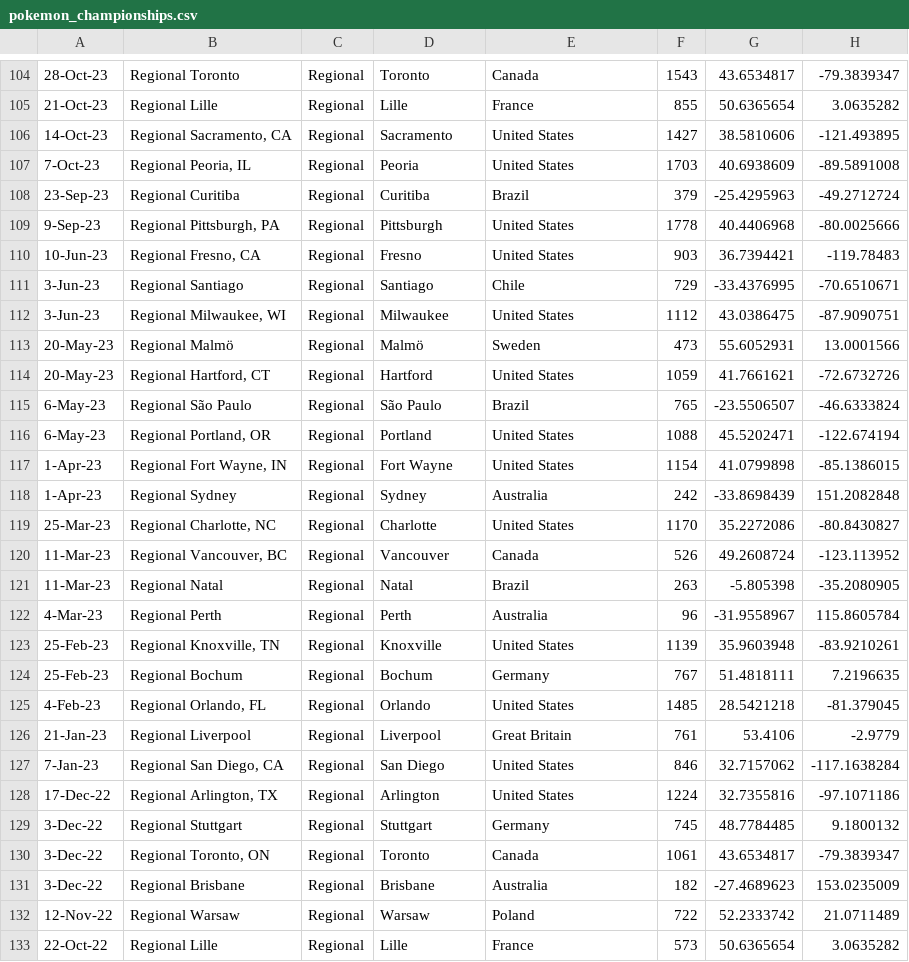
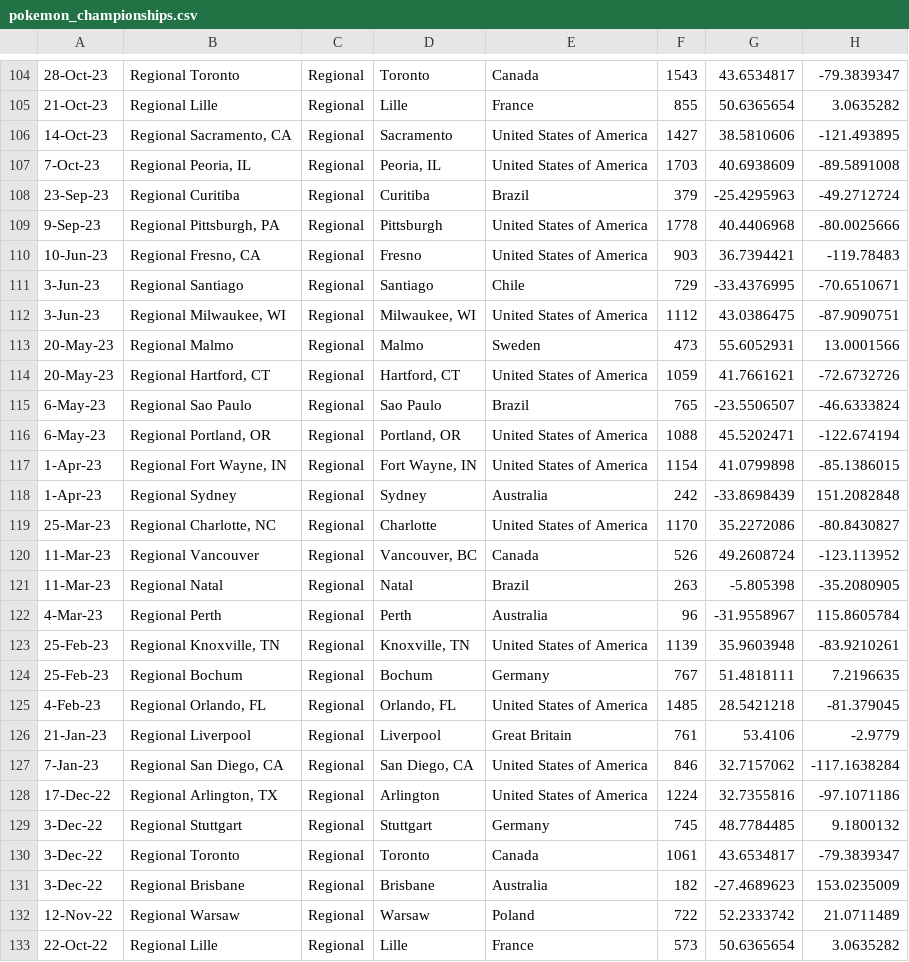
Before and after one commit to abhu0013/Assignment-2, a CSV file: Source 2/pokemon_championships.csv, drawn as a sheet; only a part is shown, gaps mark what is left out; the diff covers the shown part only; the diff names each change by its address in the sheet, - before the commit and + after, or states it on an @@ line.

```diff
--- a/Source 2/pokemon_championships.csv
+++ b/Source 2/pokemon_championships.csv
-E106:E107: United States
+E106:E107: United States of America
-D107: Peoria
+D107: Peoria, IL
-E109:E110: United States
+E109:E110: United States of America
-D112: Milwaukee
+D112: Milwaukee, WI
-E112: United States
+E112: United States of America
-B113: Regional Malmö
+B113: Regional Malmo
-D113: Malmö
+D113: Malmo
-D114: Hartford
+D114: Hartford, CT
-E114: United States
+E114: United States of America
-B115: Regional São Paulo
+B115: Regional Sao Paulo
-D115: São Paulo
+D115: Sao Paulo
-D116: Portland
+D116: Portland, OR
-E116:E117: United States
+E116:E117: United States of America
-D117: Fort Wayne
+D117: Fort Wayne, IN
-E119: United States
+E119: United States of America
-B120: Regional Vancouver, BC
+B120: Regional Vancouver
-D120: Vancouver
+D120: Vancouver, BC
-D123: Knoxville
+D123: Knoxville, TN
-E123: United States
+E123: United States of America
-D125: Orlando
+D125: Orlando, FL
-E125: United States
+E125: United States of America
-D127: San Diego
+D127: San Diego, CA
-E127:E128: United States
+E127:E128: United States of America
-B130: Regional Toronto, ON
+B130: Regional Toronto
```
Also changed, not shown: 1 added row, 1 removed row and 155 edited cells elsewhere in this file, 12 other files.
